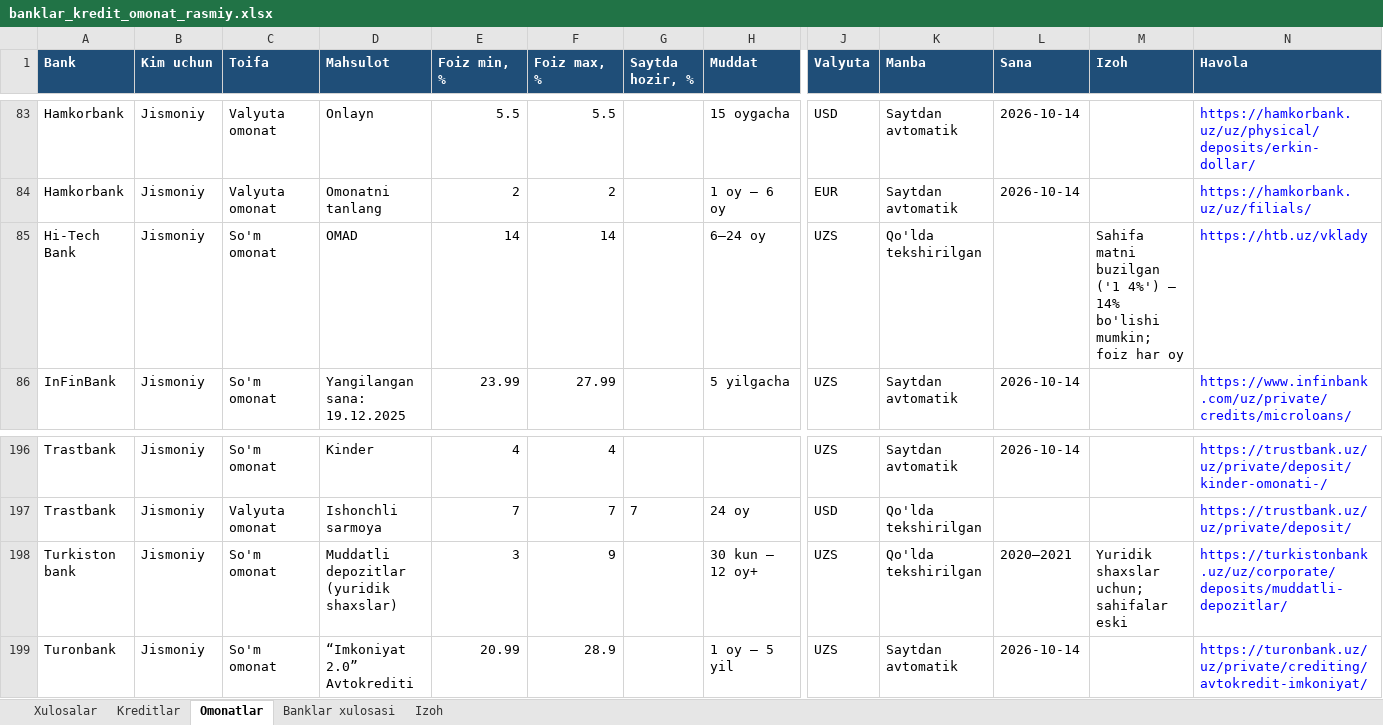
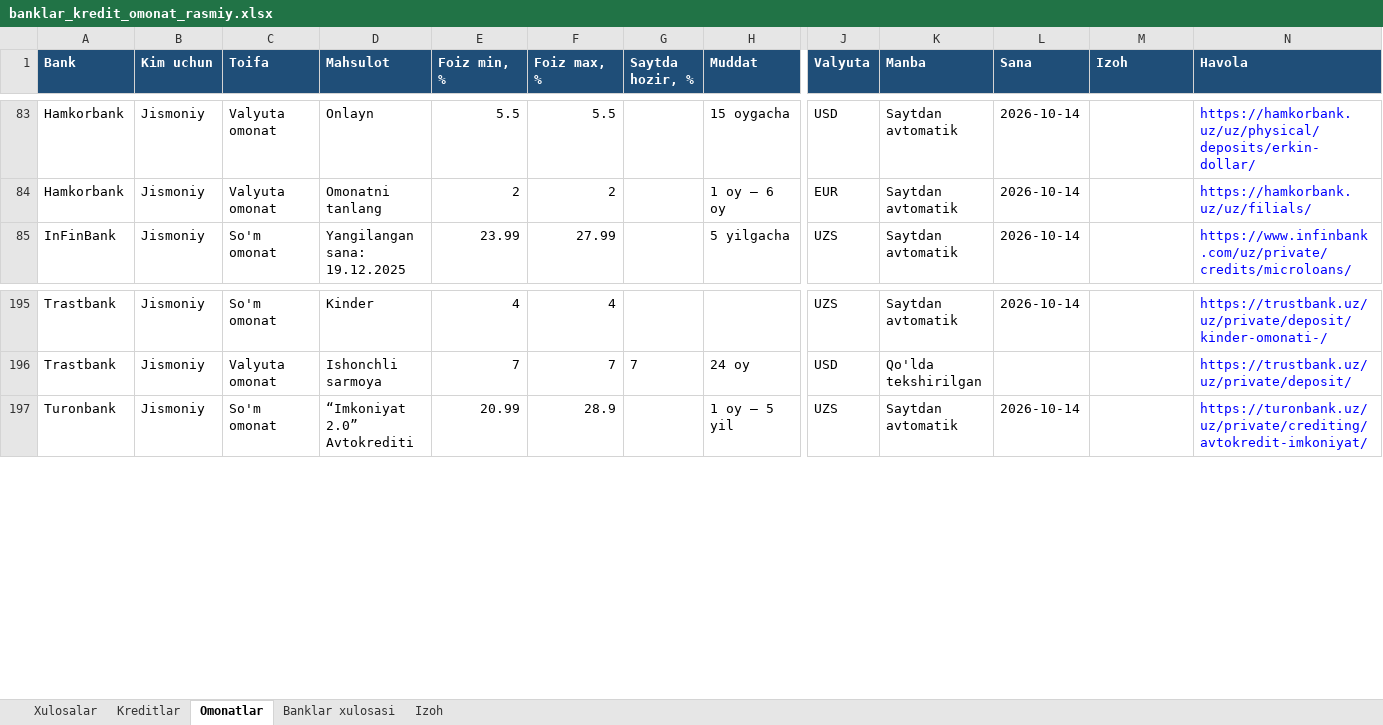
Before and after one commit to erkinaripov14-cbuchun/uz-banks, an Excel workbook: research/rasmiy-2026-10-14/banklar_kredit_omonat_rasmiy.xlsx, sheet Omonatlar, drawn as a sheet; only a part is shown, gaps mark what is left out; values as stored, in another font and other column widths than the file's, no borders; rows hold the shown columns only; the diff names each change by its address in the sheet, - before the commit and + after, or states it on an @@ line.

```diff
--- a/research/rasmiy-2026-10-14/banklar_kredit_omonat_rasmiy.xlsx (sheet Omonatlar)
+++ b/research/rasmiy-2026-10-14/banklar_kredit_omonat_rasmiy.xlsx (sheet Omonatlar)
-row 85: Hi-Tech Bank | Jismoniy | So'm omonat | OMAD | 14 | 14 |  | 6–24 oy | UZS | Qo'lda tekshirilgan |  | Sahifa matni buzilgan ('1 4%') — 14% bo'lishi mumkin; foiz har oy | https://htb.uz/vklady
-row 198: Turkiston bank | Jismoniy | So'm omonat | Muddatli depozitlar (yuridik shaxslar) | 3 | 9 |  | 30 kun – 12 oy+ | UZS | Qo'lda tekshirilgan | 2020–2021 | Yuridik shaxslar uchun; sahifalar eski | https://turkistonbank.uz/uz/corporate/deposits/muddatli-depozitlar/
```
Also changed, not shown: sheet Banklar xulosasi, sheet Kreditlar, sheet Xulosalar, docs/banklar_kredit_omonat.xlsx, 12 other files.
